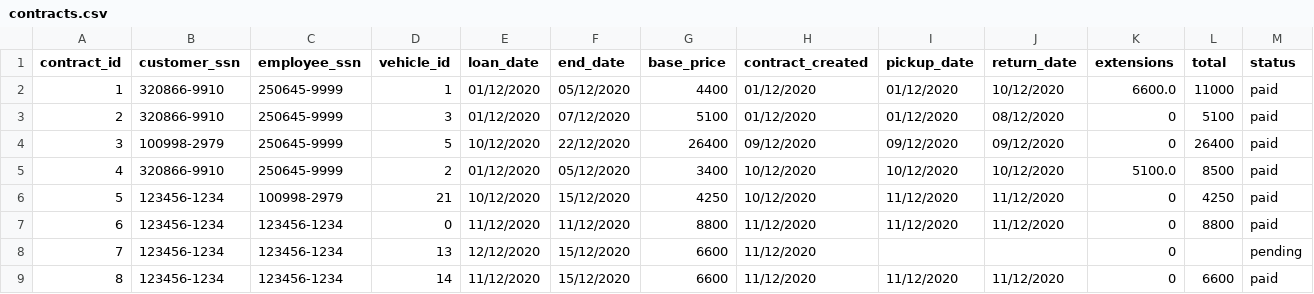
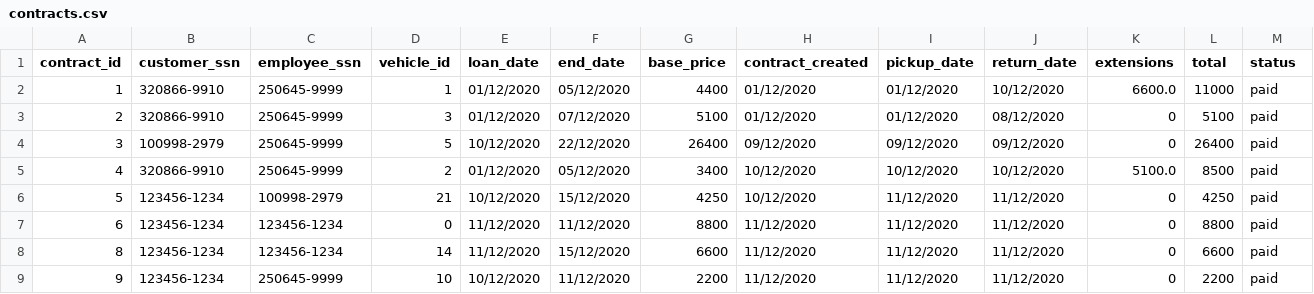
Before and after one commit to ThorRafnar/NaNAirCarRental, a CSV file: src/data_layer/data_files/contracts.csv, drawn as a sheet.

```diff
--- a/src/data_layer/data_files/contracts.csv
+++ b/src/data_layer/data_files/contracts.csv
@@ -7,3 +7,3 @@ contract_id,customer_ssn,employee_ssn,vehicle_id,loan_date,end_date,base_price,c
 6,123456-1234,123456-1234,0,11/12/2020,11/12/2020,8800,11/12/2020,11/12/2020,11/12/2020,0,8800,paid
-7,123456-1234,123456-1234,13,12/12/2020,15/12/2020,6600,11/12/2020,,,0,,pending
 8,123456-1234,123456-1234,14,11/12/2020,15/12/2020,6600,11/12/2020,11/12/2020,11/12/2020,0,6600,paid
+9,123456-1234,250645-9999,10,10/12/2020,11/12/2020,2200,11/12/2020,11/12/2020,11/12/2020,0,2200,paid
```
Also changed, not shown: src/data_layer/data_files/employee.csv, src/data_layer/data_files/profits.csv, 8 other files.
